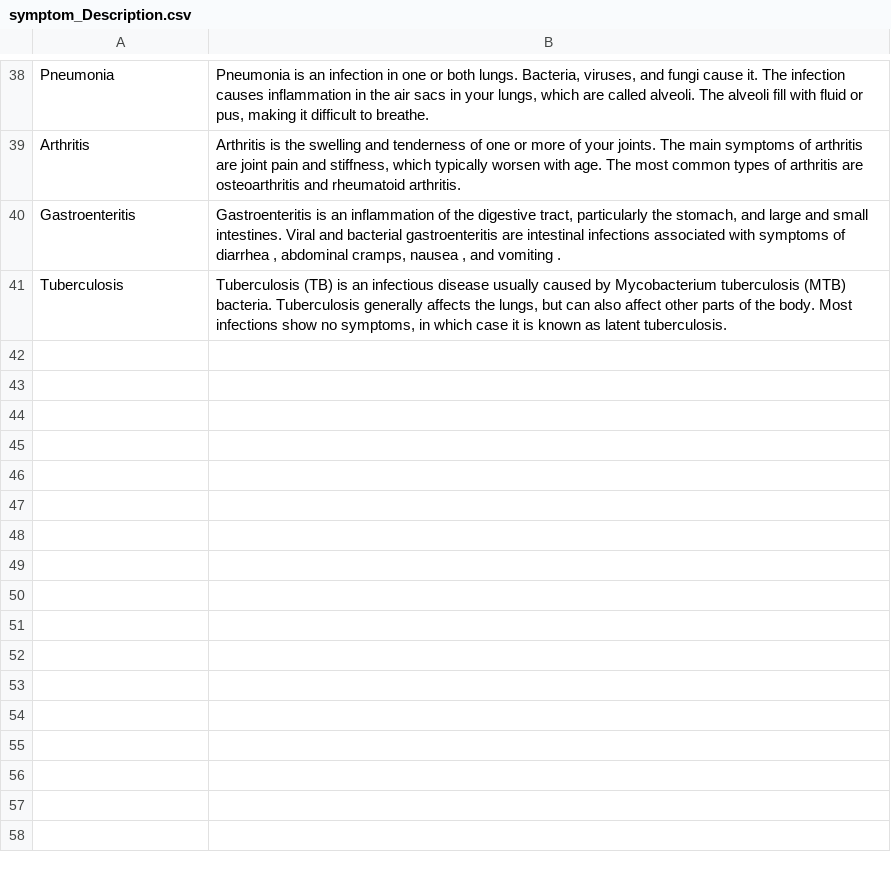
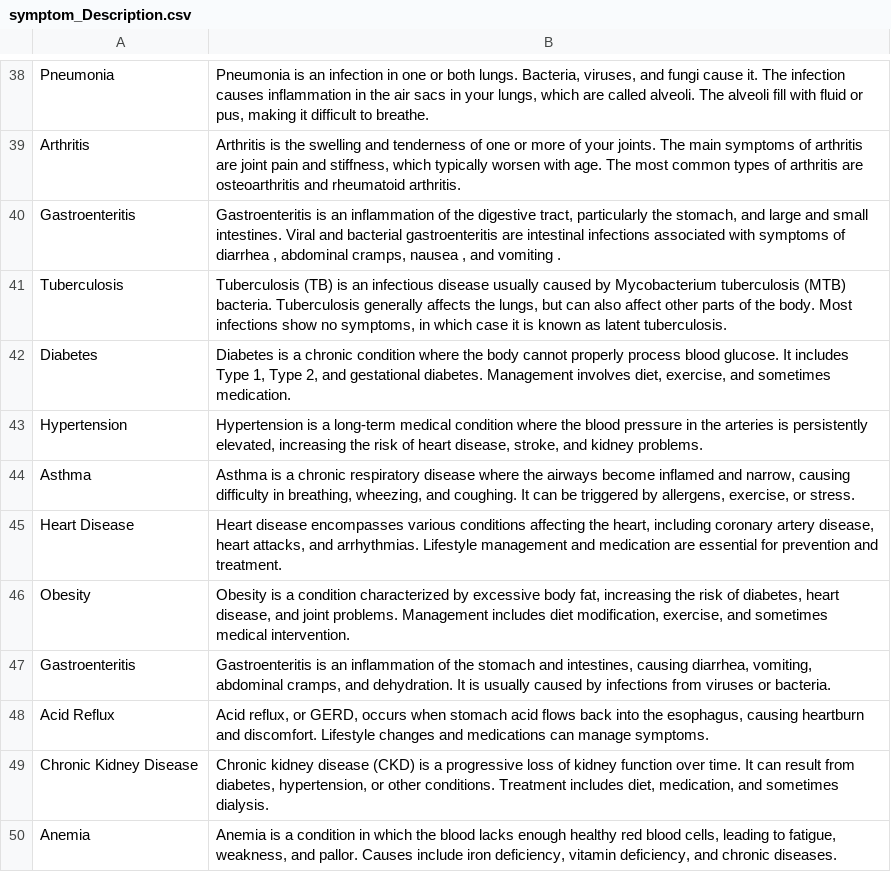
Before and after one commit to amel-123/Chatbotmedical, a CSV file: MasterData/symptom_Description.csv, drawn as a sheet; only a part is shown, gaps mark what is left out.

```diff
--- a/MasterData/symptom_Description.csv
+++ b/MasterData/symptom_Description.csv
@@ -41 +41,10 @@ Gastroenteritis,"Gastroenteritis is an inflammation of the digestive tract, part
 Tuberculosis,"Tuberculosis (TB) is an infectious disease usually caused by Mycobacterium tuberculosis (MTB) bacteria. Tuberculosis generally affects the lungs, but can also affect other parts of the body. Most infections show no symptoms, in which case it is known as latent tuberculosis."
+Diabetes,"Diabetes is a chronic condition where the body cannot properly process blood glucose. It includes Type 1, Type 2, and gestational diabetes. Management involves diet, exercise, and sometimes medication."
+Hypertension,"Hypertension is a long-term medical condition where the blood pressure in the arteries is persistently elevated, increasing the risk of heart disease, stroke, and kidney problems."
+Asthma,"Asthma is a chronic respiratory disease where the airways become inflamed and narrow, causing difficulty in breathing, wheezing, and coughing. It can be triggered by allergens, exercise, or stress."
+Heart Disease,"Heart disease encompasses various conditions affecting the heart, including coronary artery disease, heart attacks, and arrhythmias. Lifestyle management and medication are essential for prevention and treatment."
+Obesity,"Obesity is a condition characterized by excessive body fat, increasing the risk of diabetes, heart disease, and joint problems. Management includes diet modification, exercise, and sometimes medical intervention."
+Gastroenteritis,"Gastroenteritis is an inflammation of the stomach and intestines, causing diarrhea, vomiting, abdominal cramps, and dehydration. It is usually caused by infections from viruses or bacteria."
+Acid Reflux,"Acid reflux, or GERD, occurs when stomach acid flows back into the esophagus, causing heartburn and discomfort. Lifestyle changes and medications can manage symptoms."
+Chronic Kidney Disease,"Chronic kidney disease (CKD) is a progressive loss of kidney function over time. It can result from diabetes, hypertension, or other conditions. Treatment includes diet, medication, and sometimes dialysis."
+Anemia,"Anemia is a condition in which the blood lacks enough healthy red blood cells, leading to fatigue, weakness, and pallor. Causes include iron deficiency, vitamin deficiency, and chronic diseases."
```
Also changed, not shown: MasterData/Symptom_severity.csv, MasterData/symptom_precaution.csv, 4 other files.
